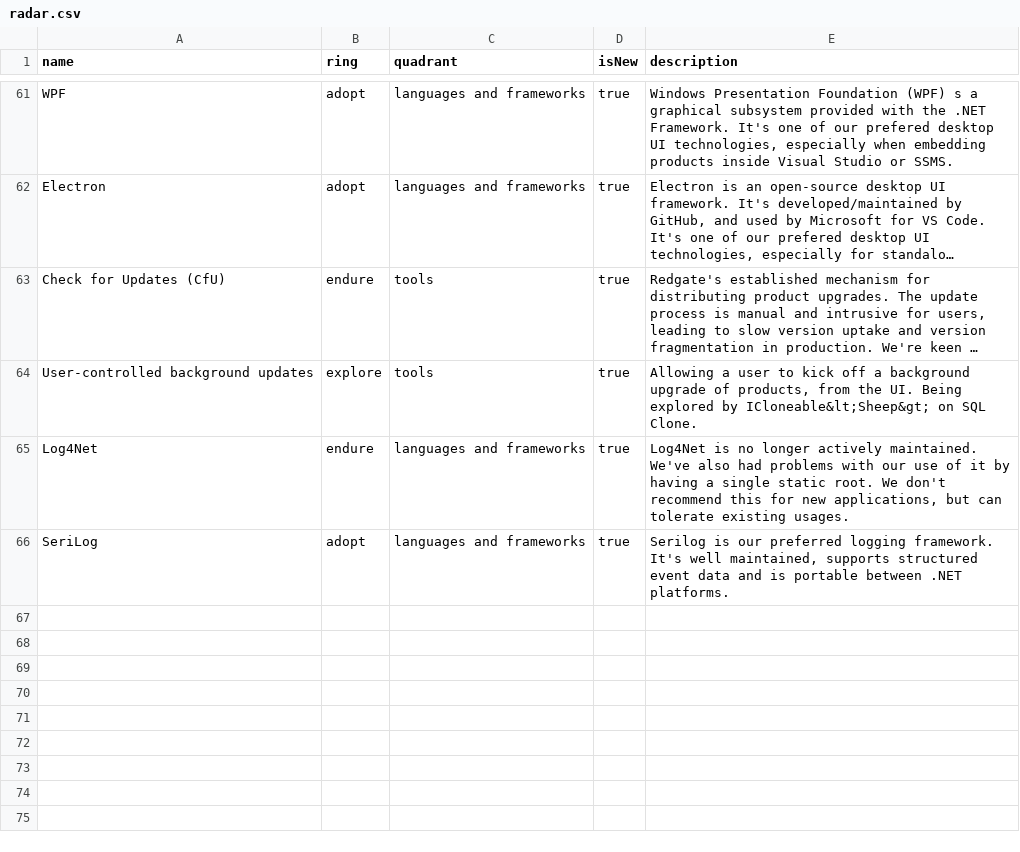
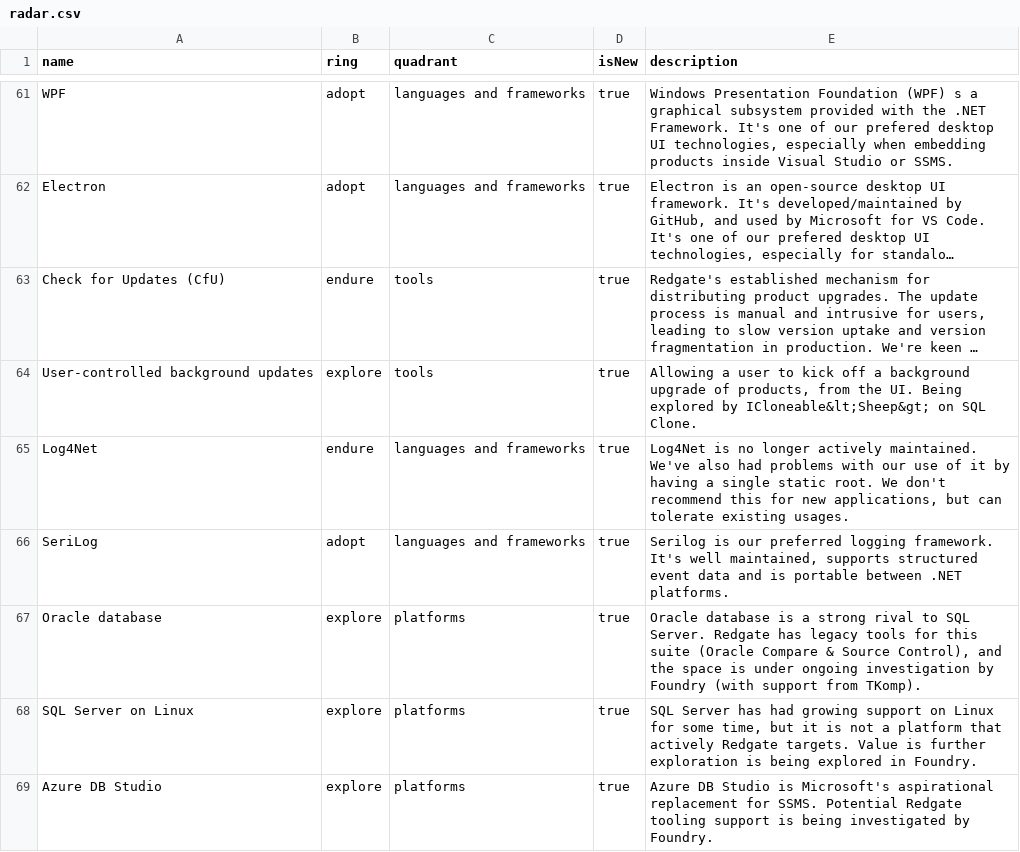
Before and after one commit to red-gate/Tech-Radar, a CSV file: radar.csv, drawn as a sheet; only a part is shown, gaps mark what is left out; long unchanged cells end in ….

Commit message:
Add Oracle, SSOL and Azure DB Studio platforms

```diff
--- a/radar.csv
+++ b/radar.csv
@@ -66 +66,4 @@ Log4Net,endure,languages and frameworks,true,"Log4Net is no longer actively main
 SeriLog,adopt,languages and frameworks,true,"Serilog is our preferred logging framework. It's well maintained, supports structured event data and is portable between .NET platforms."
+Oracle database,explore,platforms,true,"Oracle database is a strong rival to SQL Server. Redgate has legacy tools for this suite (Oracle Compare & Source Control), and the space is under ongoing investigation by Foundry (with support from TKomp)."
+SQL Server on Linux,explore,platforms,true,"SQL Server has had growing support on Linux for some time, but it is not a platform that actively Redgate targets. Value is further exploration is being explored in Foundry."
+Azure DB Studio,explore,platforms,true,"Azure DB Studio is Microsoft's aspirational replacement for SSMS. Potential Redgate tooling support is being investigated by Foundry."
```
